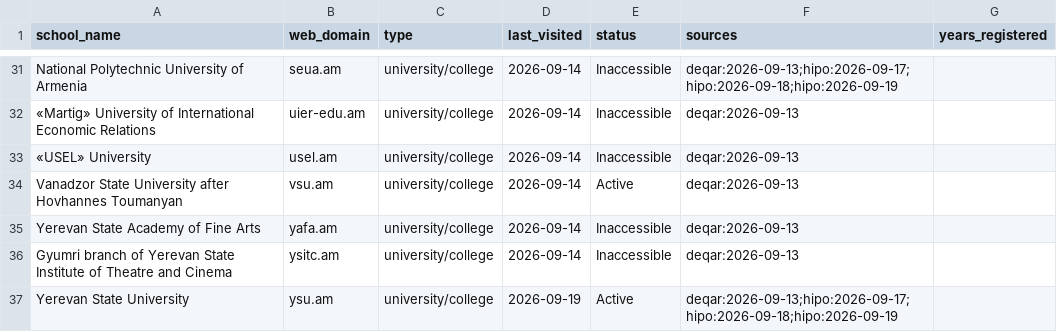
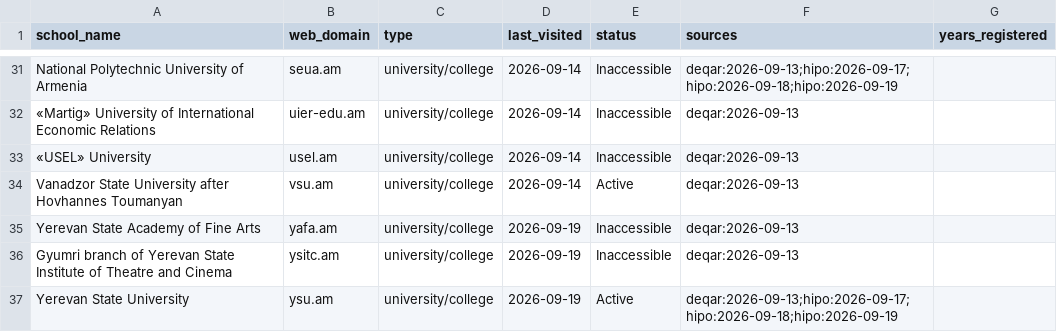
Before and after one commit to yifeiwu/edu-list, a CSV file: data/countries/AM.csv, drawn as a sheet; only a part is shown, gaps mark what is left out.

```diff
--- a/data/countries/AM.csv
+++ b/data/countries/AM.csv
@@ -34,4 +34,4 @@ National Polytechnic University of Armenia,seua.am,university/college,2026-09-14
 Vanadzor State University after Hovhannes Toumanyan,vsu.am,university/college,2026-09-14,Active,deqar:2026-09-13,
-Yerevan State Academy of Fine Arts,yafa.am,university/college,2026-09-14,Inaccessible,deqar:2026-09-13,
-Gyumri branch of Yerevan State Institute of Theatre and Cinema,ysitc.am,university/college,2026-09-14,Inaccessible,deqar:2026-09-13,
+Yerevan State Academy of Fine Arts,yafa.am,university/college,2026-09-19,Inaccessible,deqar:2026-09-13,
+Gyumri branch of Yerevan State Institute of Theatre and Cinema,ysitc.am,university/college,2026-09-19,Inaccessible,deqar:2026-09-13,
 Yerevan State University,ysu.am,university/college,2026-09-19,Active,deqar:2026-09-13;hipo:2026-09-17;hipo:2026-09-18;hipo:2026-09-19,
```
Also changed, not shown: data/countries/BR.csv, data/countries/CN.csv, 9 other files.
